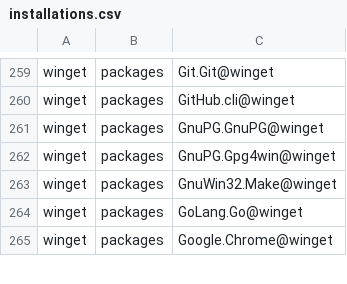
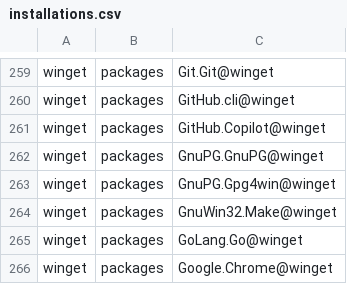
Before and after one commit to lancra/dotfiles, a CSV file: .local/share/machine/keyblade/software/installations.csv, drawn as a sheet; only a part is shown, gaps mark what is left out.

Commit message:
copilot: install cli

```diff
--- a/.local/share/machine/keyblade/software/installations.csv
+++ b/.local/share/machine/keyblade/software/installations.csv
@@ -260,2 +260,3 @@ winget,packages,Git.Git@winget
 winget,packages,GitHub.cli@winget
+winget,packages,GitHub.Copilot@winget
 winget,packages,GnuPG.GnuPG@winget
```
Also changed, not shown: 3 other files.
